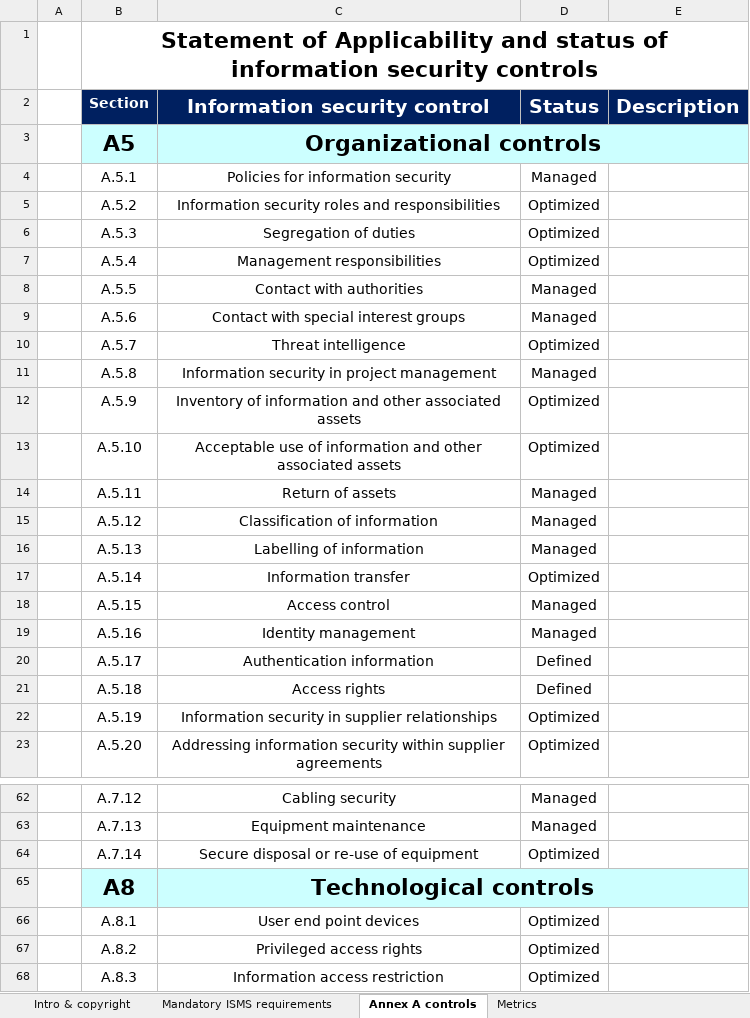
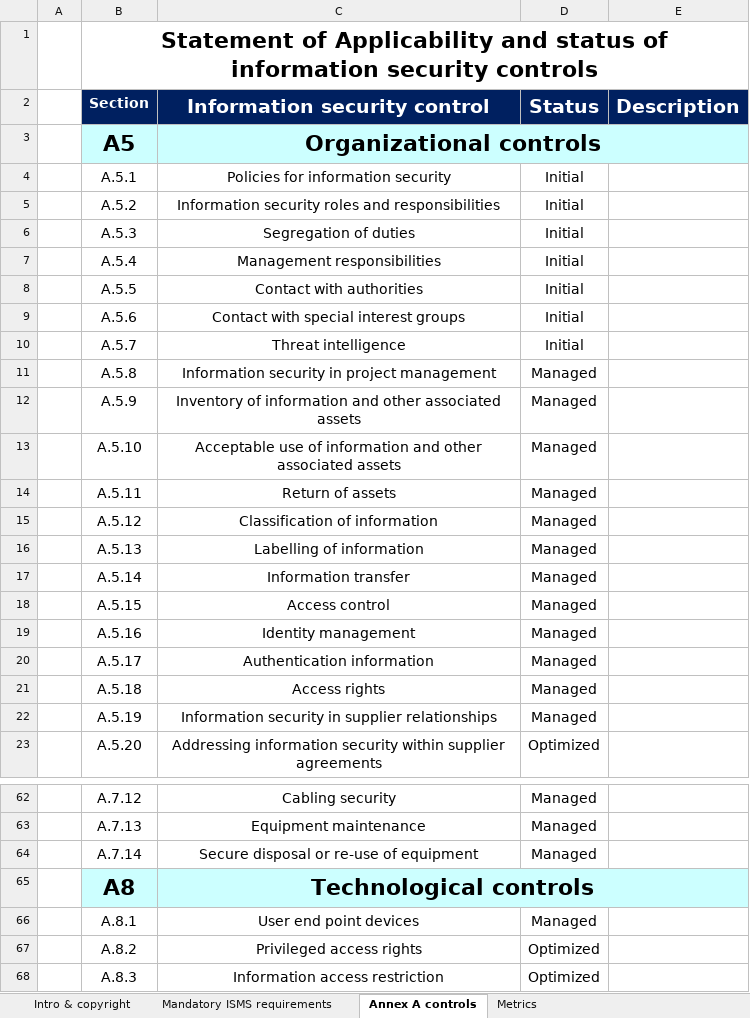
Before and after one commit to ehabfahmi/iso27k1-abad, an Excel workbook: Projects/Project 2025/Statement of Applicability and status of information security controls - ISO27k ISMS 6.1 SoA 2022.xlsx, sheet Annex A controls, drawn as a sheet; only a part is shown, gaps mark what is left out; values as stored, in another font and other column widths than the file's, no borders; conditional formats not drawn; the diff covers the shown part only; the diff names each change by its address in the sheet, - before the commit and + after, or states it on an @@ line.

```diff
--- a/Projects/Project 2025/Statement of Applicability and status of information security controls - ISO27k ISMS 6.1 SoA 2022.xlsx (sheet Annex A controls)
+++ b/Projects/Project 2025/Statement of Applicability and status of information security controls - ISO27k ISMS 6.1 SoA 2022.xlsx (sheet Annex A controls)
-D4 (Status): Managed
+D4 (Status): Initial
-D5:D7 (Status): Optimized
+D5:D7 (Status): Initial
-D8:D9 (Status): Managed
+D8:D9 (Status): Initial
-D10 (Status): Optimized
+D10 (Status): Initial
-D12:D13 (Status): Optimized
+D12:D13 (Status): Managed
-D17 (Status): Optimized
+D17 (Status): Managed
-D20:D21 (Status): Defined
+D20:D21 (Status): Managed
-D22 (Status): Optimized
+D22 (Status): Managed
-D64 (Status): Optimized
+D64 (Status): Managed
-D66 (Status): Optimized
+D66 (Status): Managed
```
Also changed, not shown: 24 edited cells elsewhere in this sheet, sheet Metrics, sheet Mandatory ISMS requirements, charts or pictures, 1 other file.
